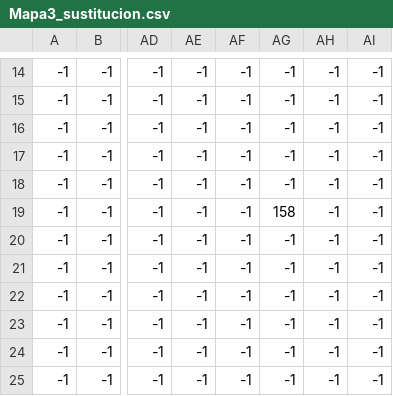
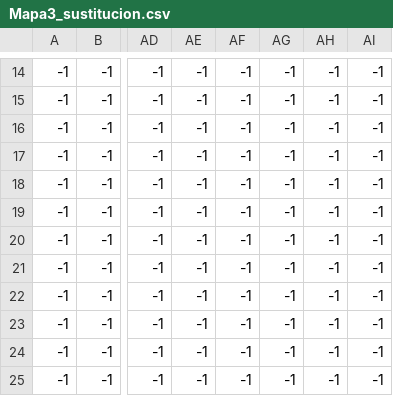
Before and after one commit to apruebameprofe/Jesus-take-the-wheel-, a CSV file: FASE 4 WEBSOCKETS/websockets/src/main/resources/static/assets/Pista 3/Mapa3_sustitucion.csv, drawn as a sheet; only a part is shown, gaps mark what is left out; the diff names each change by its address in the sheet, - before the commit and + after, or states it on an @@ line.

```diff
--- a/FASE 4 WEBSOCKETS/websockets/src/main/resources/static/assets/Pista 3/Mapa3_sustitucion.csv
+++ b/FASE 4 WEBSOCKETS/websockets/src/main/resources/static/assets/Pista 3/Mapa3_sustitucion.csv
-AG19: 158
+AG19: -1
```
Also changed, not shown: FASE 4 WEBSOCKETS/websockets/src/main/resources/static/assets/Pista 2/Mapa2_cliffs.csv, FASE 4 WEBSOCKETS/websockets/src/main/resources/static/assets/Pista 2/Mapa2_road.csv, 12 other files.
